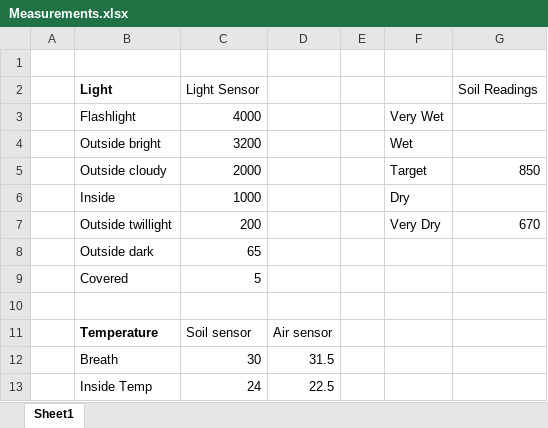
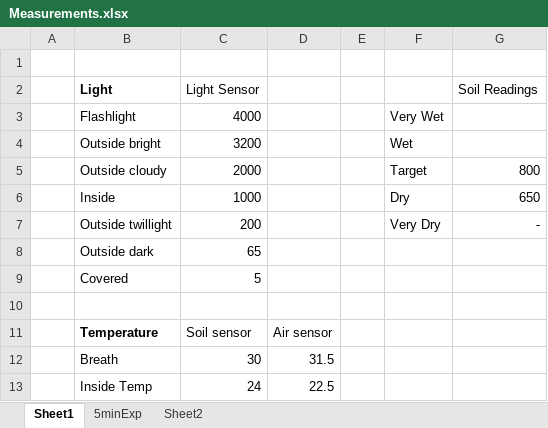
Before and after one commit to madsamtoft/02112-Project, an Excel workbook: Measurements.xlsx, sheet Sheet1, drawn as a sheet; only a part is shown; values as stored, in another font and other column widths than the file's, no borders; the diff names each change by its address in the sheet, - before the commit and + after, or states it on an @@ line.

```diff
--- a/Measurements.xlsx (sheet Sheet1)
+++ b/Measurements.xlsx (sheet Sheet1)
+sheet tab: 5minExp
+sheet tab: Sheet2
-G5 (Soil Readings): 850
+G5 (Soil Readings): 800
-G6 (Soil Readings): (empty)
+G6 (Soil Readings): 650
-G7 (Soil Readings): 670
+G7 (Soil Readings): -
```
Also changed, not shown: charts or pictures, 3 other files.
